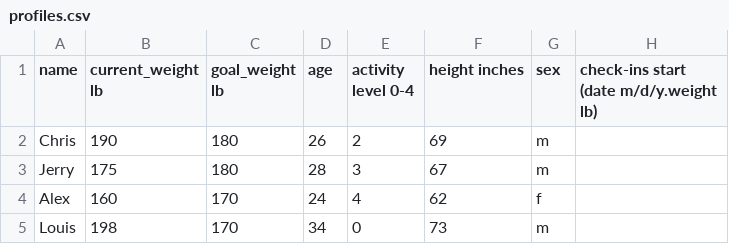
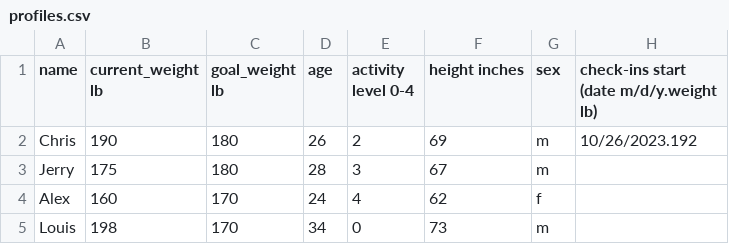
Before and after one commit to Amazingca/Health-Calculator, a CSV file: profiles.csv, drawn as a sheet.

```diff
--- a/profiles.csv
+++ b/profiles.csv
@@ -1,3 +1,3 @@
 name,current_weight lb,goal_weight lb,age,activity level 0-4,height inches,sex,check-ins start (date m/d/y.weight lb)
-Chris,190,180,26,2,69,m,
+Chris,190,180,26,2,69,m,10/26/2023.192
 Jerry,175,180,28,3,67,m,
```
Also changed, not shown: 4 other files.
